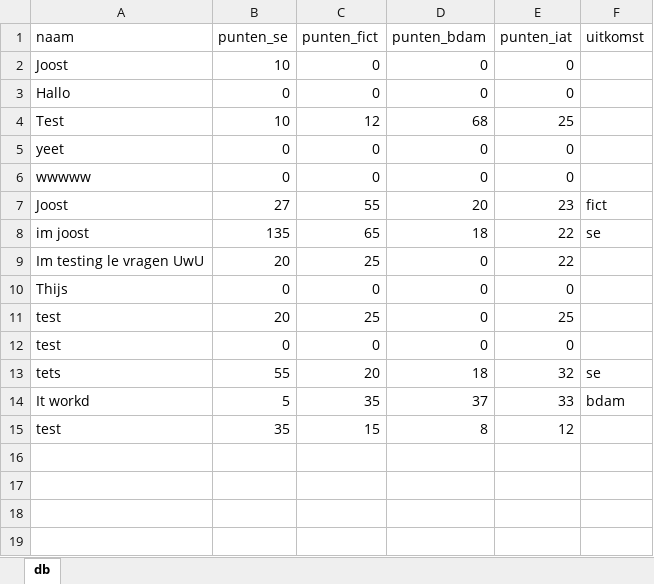
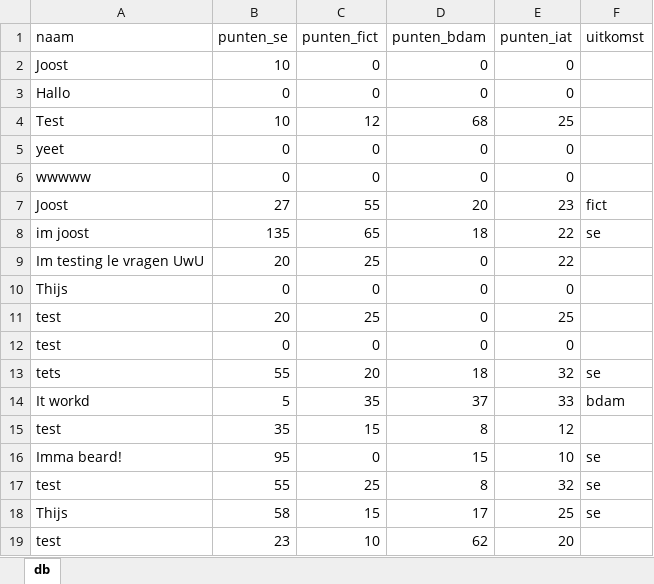
Before and after one commit to dusthijsvdh/SortingHat, an Excel workbook: db/db.xlsx, sheet db, drawn as a sheet; values as stored, in another font and other column widths than the file's, no borders; the diff names each change by its address in the sheet, - before the commit and + after, or states it on an @@ line.

```diff
--- a/db/db.xlsx (sheet db)
+++ b/db/db.xlsx (sheet db)
+row 16: Imma beard! | 95 | 0 | 15 | 10 | se
+row 17: test | 55 | 25 | 8 | 32 | se
+row 18: Thijs | 58 | 15 | 17 | 25 | se
+row 19: test | 23 | 10 | 62 | 20
```
Also changed, not shown: 5 other files.
